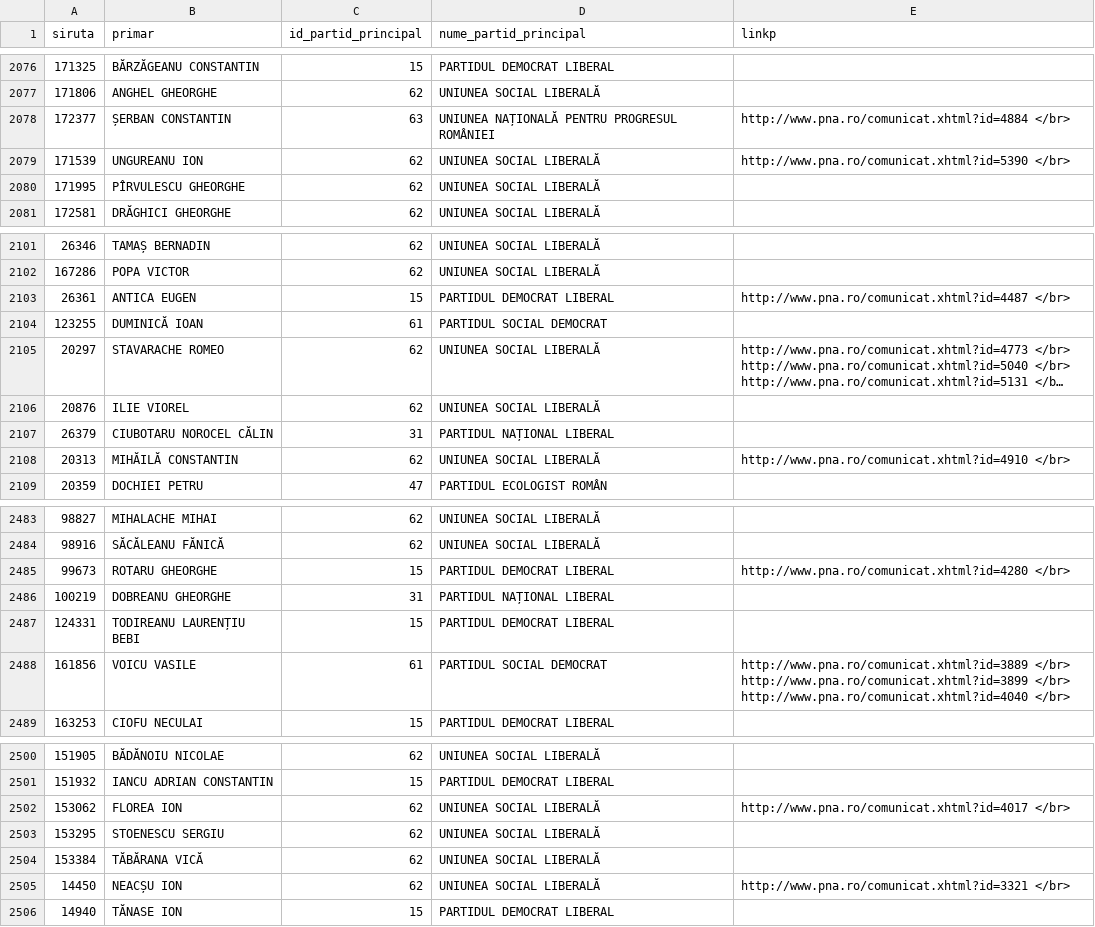
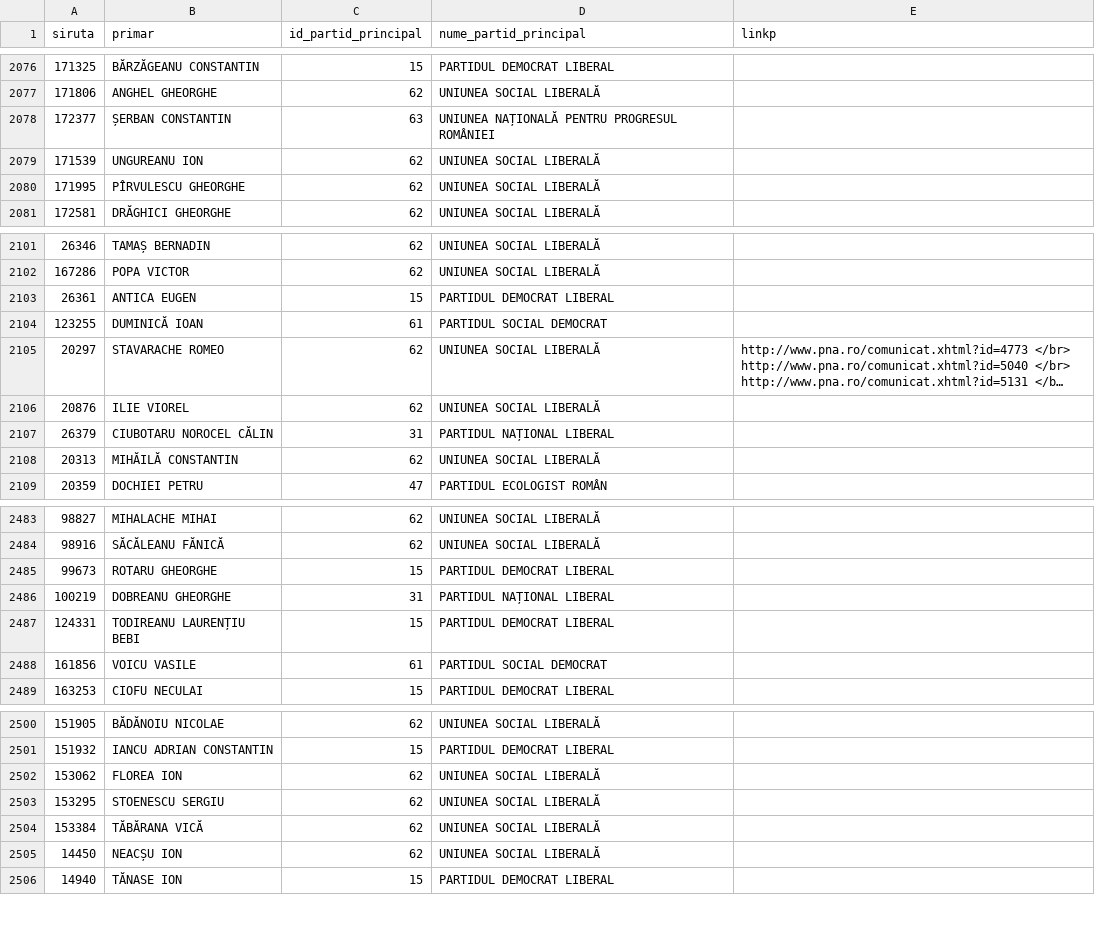
Before and after one commit to geospatialorg/politicalcolours, a CSV file: public/data/ro_primari_probleme.csv, drawn as a sheet; only a part is shown, gaps mark what is left out; long unchanged cells end in …; the diff covers the shown part only.

```diff
--- a/public/data/ro_primari_probleme.csv
+++ b/public/data/ro_primari_probleme.csv
@@ -2077,4 +2077,4 @@ siruta,primar,id_partid_principal,nume_partid_principal,linkp
 171806,ANGHEL GHEORGHE,62,UNIUNEA SOCIAL LIBERALĂ,
-172377,ȘERBAN CONSTANTIN,63,UNIUNEA NAȚIONALĂ PENTRU PROGRESUL ROMÂNIEI,http://www.pna.ro/comunicat.xhtml?id=4884 </br>
-171539,UNGUREANU ION,62,UNIUNEA SOCIAL LIBERALĂ,http://www.pna.ro/comunicat.xhtml?id=5390 </br>
+172377,ȘERBAN CONSTANTIN,63,UNIUNEA NAȚIONALĂ PENTRU PROGRESUL ROMÂNIEI,
+171539,UNGUREANU ION,62,UNIUNEA SOCIAL LIBERALĂ,
 171995,PÎRVULESCU GHEORGHE,62,UNIUNEA SOCIAL LIBERALĂ,
@@ -2102,3 +2102,3 @@ siruta,primar,id_partid_principal,nume_partid_principal,linkp
 167286,POPA VICTOR,62,UNIUNEA SOCIAL LIBERALĂ,
-26361,ANTICA EUGEN,15,PARTIDUL DEMOCRAT LIBERAL,http://www.pna.ro/comunicat.xhtml?id=4487 </br>
+26361,ANTICA EUGEN,15,PARTIDUL DEMOCRAT LIBERAL,
 123255,DUMINICĂ IOAN,61,PARTIDUL SOCIAL DEMOCRAT,
@@ -2107,3 +2107,3 @@ siruta,primar,id_partid_principal,nume_partid_principal,linkp
 26379,CIUBOTARU NOROCEL CĂLIN,31,PARTIDUL NAȚIONAL LIBERAL,
-20313,MIHĂILĂ CONSTANTIN,62,UNIUNEA SOCIAL LIBERALĂ,http://www.pna.ro/comunicat.xhtml?id=4910 </br>
+20313,MIHĂILĂ CONSTANTIN,62,UNIUNEA SOCIAL LIBERALĂ,
 20359,DOCHIEI PETRU,47,PARTIDUL ECOLOGIST ROMÂN,
@@ -2484,6 +2484,6 @@ siruta,primar,id_partid_principal,nume_partid_principal,linkp
 98916,SĂCĂLEANU FĂNICĂ,62,UNIUNEA SOCIAL LIBERALĂ,
-99673,ROTARU GHEORGHE,15,PARTIDUL DEMOCRAT LIBERAL,http://www.pna.ro/comunicat.xhtml?id=4280 </br>
+99673,ROTARU GHEORGHE,15,PARTIDUL DEMOCRAT LIBERAL,
 100219,DOBREANU GHEORGHE,31,PARTIDUL NAȚIONAL LIBERAL,
 124331,TODIREANU LAURENȚIU BEBI,15,PARTIDUL DEMOCRAT LIBERAL,
-161856,VOICU VASILE,61,PARTIDUL SOCIAL DEMOCRAT,http://www.pna.ro/comunicat.xhtml?id=3889 </br> http://www.pna.ro/comunicat.xhtml?id=3899 </br> http://www.pna.ro/comunicat.xhtml?id=4040 </br>
+161856,VOICU VASILE,61,PARTIDUL SOCIAL DEMOCRAT,
 163253,CIOFU NECULAI,15,PARTIDUL DEMOCRAT LIBERAL,
@@ -2501,6 +2501,6 @@ siruta,primar,id_partid_principal,nume_partid_principal,linkp
 151932,IANCU ADRIAN CONSTANTIN,15,PARTIDUL DEMOCRAT LIBERAL,
-153062,FLOREA ION,62,UNIUNEA SOCIAL LIBERALĂ,http://www.pna.ro/comunicat.xhtml?id=4017 </br>
+153062,FLOREA ION,62,UNIUNEA SOCIAL LIBERALĂ,
 153295,STOENESCU SERGIU,62,UNIUNEA SOCIAL LIBERALĂ,
 153384,TĂBĂRANA VICĂ,62,UNIUNEA SOCIAL LIBERALĂ,
-14450,NEACȘU ION,62,UNIUNEA SOCIAL LIBERALĂ,http://www.pna.ro/comunicat.xhtml?id=3321 </br>
+14450,NEACȘU ION,62,UNIUNEA SOCIAL LIBERALĂ,
 14940,TĂNASE ION,15,PARTIDUL DEMOCRAT LIBERAL,
```
Also changed, not shown: 53 edited cells elsewhere in this file, 12 other files.
